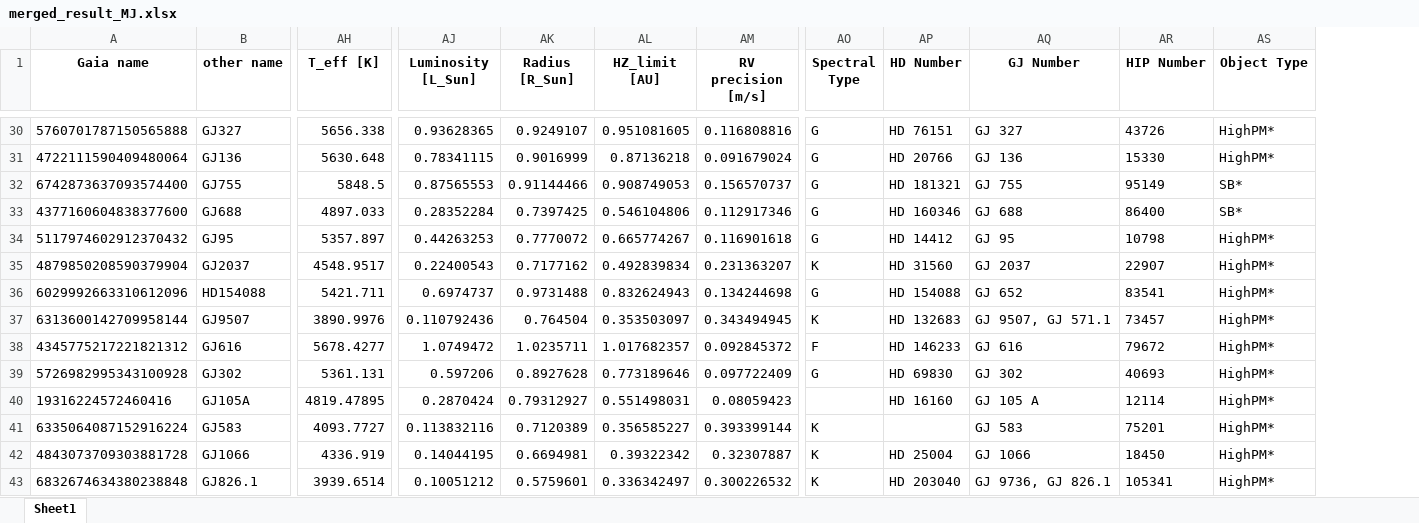
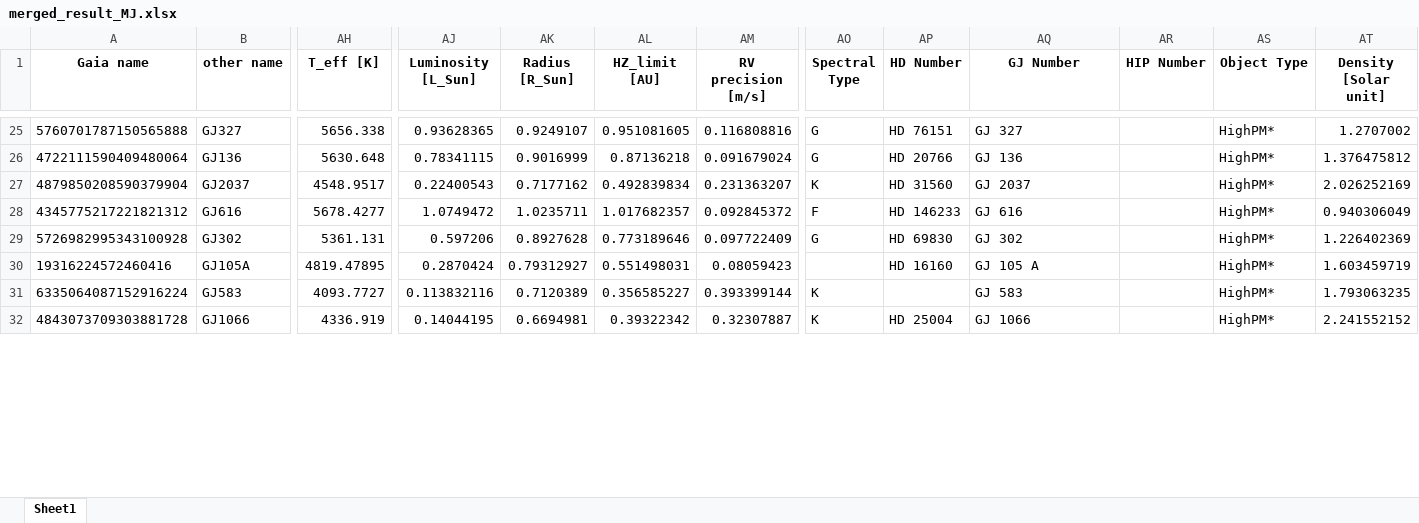
Before and after one commit to exoplanetsdk/2ES_target_selection, an Excel workbook: results/merged_result_MJ.xlsx, sheet Sheet1, drawn as a sheet; only a part is shown, gaps mark what is left out; values as stored, in another font and other column widths than the file's, no borders; removed rows and columns are numbered as before the commit, all else as after; rows hold the shown columns only; the diff covers the shown part only; the diff names each change by its address in the sheet, - before the commit and + after, or states it on an @@ line.

```diff
--- a/results/merged_result_MJ.xlsx (sheet Sheet1)
+++ b/results/merged_result_MJ.xlsx (sheet Sheet1)
+column AT (Density [Solar unit]), rows 25-32: 1.2707002 | 1.376475812 | 2.026252169 | 0.940306049 | 1.226402369 | 1.603459719 | 1.793063235 | 2.241552152
-AR25 (HIP Number): 43726
+AR25 (HIP Number): (empty)
-AR26 (HIP Number): 15330
+AR26 (HIP Number): (empty)
-row 32: 6742873637093574400 | GJ755 | 5848.5 | 0.87565553 | 0.91144466 | 0.908749053 | 0.156570737 | G | HD 181321 | GJ 755 | 95149 | SB*
-row 33: 4377160604838377600 | GJ688 | 4897.033 | 0.28352284 | 0.7397425 | 0.546104806 | 0.112917346 | G | HD 160346 | GJ 688 | 86400 | SB*
-row 34: 5117974602912370432 | GJ95 | 5357.897 | 0.44263253 | 0.7770072 | 0.665774267 | 0.116901618 | G | HD 14412 | GJ 95 | 10798 | HighPM*
-AR27 (HIP Number): 22907
+AR27 (HIP Number): (empty)
-row 36: 6029992663310612096 | HD154088 | 5421.711 | 0.6974737 | 0.9731488 | 0.832624943 | 0.134244698 | G | HD 154088 | GJ 652 | 83541 | HighPM*
-row 37: 6313600142709958144 | GJ9507 | 3890.9976 | 0.110792436 | 0.764504 | 0.353503097 | 0.343494945 | K | HD 132683 | GJ 9507, GJ 571.1 | 73457 | HighPM*
-AR28 (HIP Number): 79672
+AR28 (HIP Number): (empty)
-AR29 (HIP Number): 40693
+AR29 (HIP Number): (empty)
-AR30 (HIP Number): 12114
+AR30 (HIP Number): (empty)
-AR31 (HIP Number): 75201
+AR31 (HIP Number): (empty)
-AR32 (HIP Number): 18450
+AR32 (HIP Number): (empty)
-row 43: 6832674634380238848 | GJ826.1 | 3939.6514 | 0.10051212 | 0.5759601 | 0.336342497 | 0.300226532 | K | HD 203040 | GJ 9736, GJ 826.1 | 105341 | HighPM*
```
Also changed, not shown: 16 removed rows and 59 edited cells elsewhere in this sheet, results/combined_query.xlsx, results/combined_query_with_RV_precision.xlsx, 26 other files.
